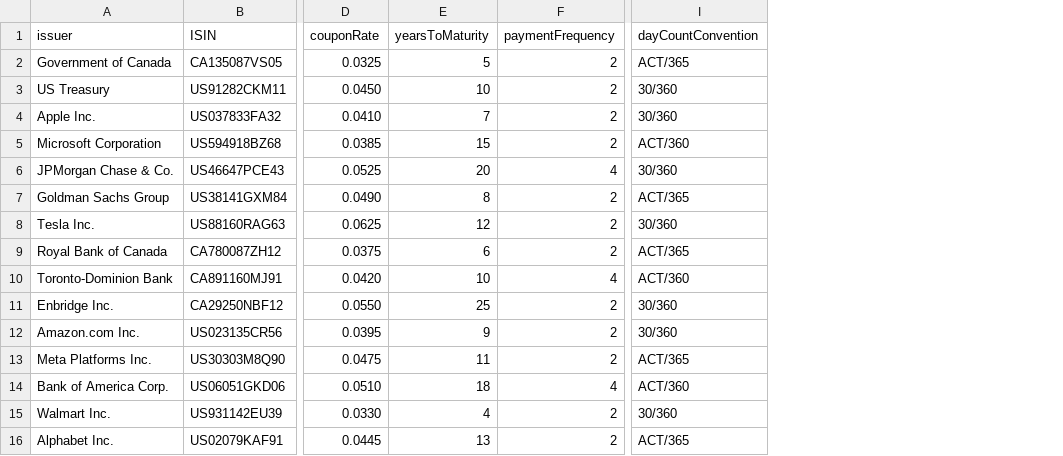
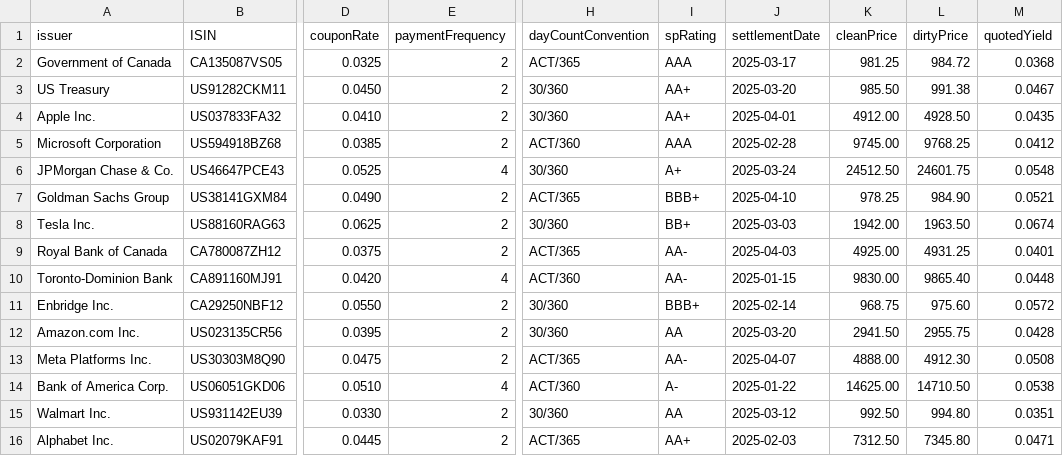
Before and after one commit to ChikawaS04/Bond-Pricing-Calculator, a CSV file: BondData.csv, drawn as a sheet; only a part is shown, gaps mark what is left out; removed rows and columns are numbered as before the commit, all else as after; the diff names each change by its address in the sheet, - before the commit and + after, or states it on an @@ line.

Commit message:
refactored Bond, Pricer, Application, CSV parser to fit real world conventions

```diff
--- a/BondData.csv
+++ b/BondData.csv
-column E (yearsToMaturity), rows 2-16: 5 | 10 | 7 | 15 | 20 | 8 | 12 | 6 | 10 | 25 | 9 | 11 | 18 | 4 | 13
+column I (spRating), rows 2-16: AAA | AA+ | AA+ | AAA | A+ | BBB+ | BB+ | AA- | AA- | BBB+ | AA | AA- | A- | AA | AA+
+column J (settlementDate), rows 2-16: 2025-03-17 | 2025-03-20 | 2025-04-01 | 2025-02-28 | 2025-03-24 | 2025-04-10 | 2025-03-03 | 2025-04-03 | 2025-01-15 | 2025-02-14 | 2025-03-20 | 2025-04-07 | 2025-01-22 | 2025-03-12 | 2025-02-03
+column K (cleanPrice), rows 2-16: 981.25 | 985.50 | 4912.00 | 9745.00 | 24512.50 | 978.25 | 1942.00 | 4925.00 | 9830.00 | 968.75 | 2941.50 | 4888.00 | 14625.00 | 992.50 | 7312.50
+column L (dirtyPrice), rows 2-16: 984.72 | 991.38 | 4928.50 | 9768.25 | 24601.75 | 984.90 | 1963.50 | 4931.25 | 9865.40 | 975.60 | 2955.75 | 4912.30 | 14710.50 | 994.80 | 7345.80
+column M (quotedYield), rows 2-16: 0.0368 | 0.0467 | 0.0435 | 0.0412 | 0.0548 | 0.0521 | 0.0674 | 0.0401 | 0.0448 | 0.0572 | 0.0428 | 0.0508 | 0.0538 | 0.0351 | 0.0471
```
Also changed, not shown: 4 other files.
